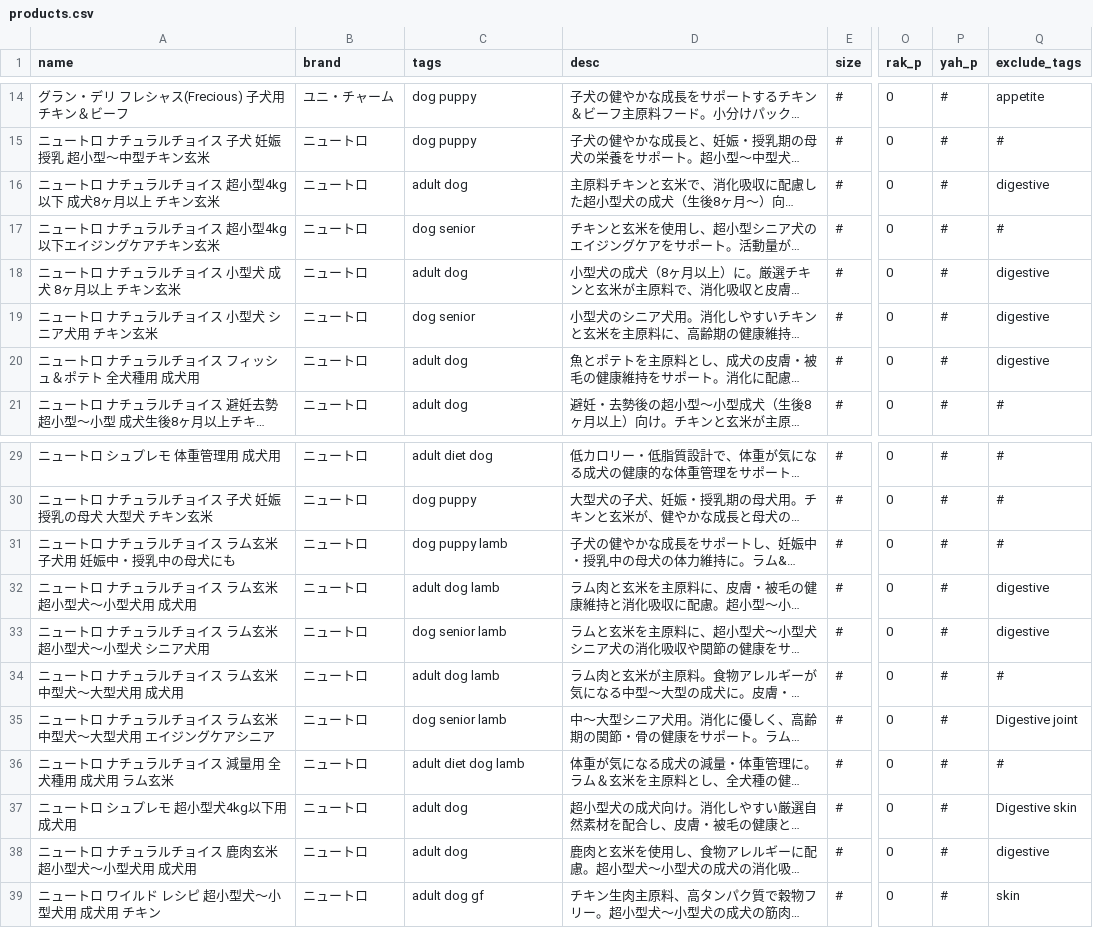
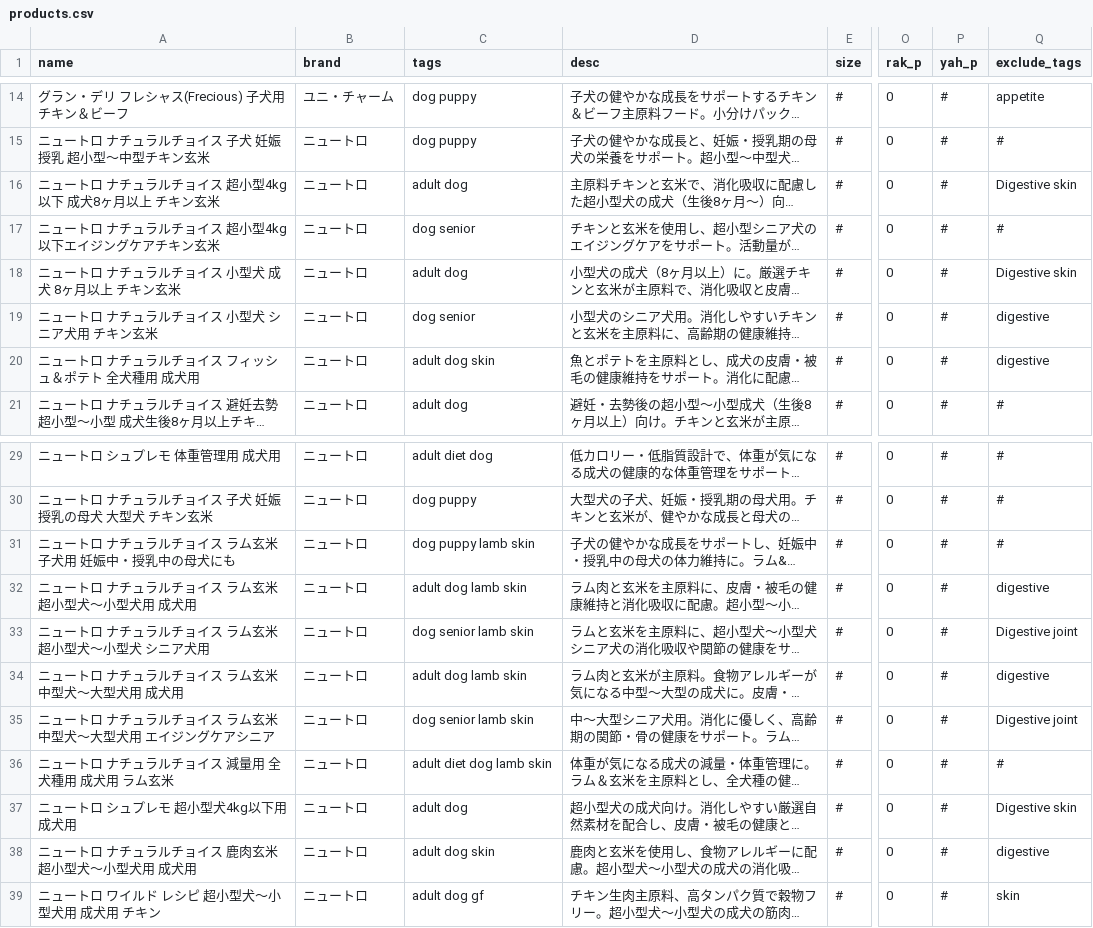
Before and after one commit to kyuni-f/pet925, a CSV file: data/products.csv, drawn as a sheet; only a part is shown, gaps mark what is left out; long unchanged cells end in …; the diff names each change by its address in the sheet, - before the commit and + after, or states it on an @@ line.

```diff
--- a/data/products.csv
+++ b/data/products.csv
-Q16 (exclude_tags): digestive
+Q16 (exclude_tags): Digestive skin
-Q18 (exclude_tags): digestive
+Q18 (exclude_tags): Digestive skin
-C20 (tags): adult dog
+C20 (tags): adult dog skin
-C31 (tags): dog puppy lamb
+C31 (tags): dog puppy lamb skin
-C32 (tags): adult dog lamb
+C32 (tags): adult dog lamb skin
-C33 (tags): dog senior lamb
+C33 (tags): dog senior lamb skin
-Q33 (exclude_tags): digestive
+Q33 (exclude_tags): Digestive joint
-C34 (tags): adult dog lamb
+C34 (tags): adult dog lamb skin
-Q34 (exclude_tags): #
+Q34 (exclude_tags): digestive
-C35 (tags): dog senior lamb
+C35 (tags): dog senior lamb skin
-C36 (tags): adult diet dog lamb
+C36 (tags): adult diet dog lamb skin
-C38 (tags): adult dog
+C38 (tags): adult dog skin
```
Also changed, not shown: 9 other files.
